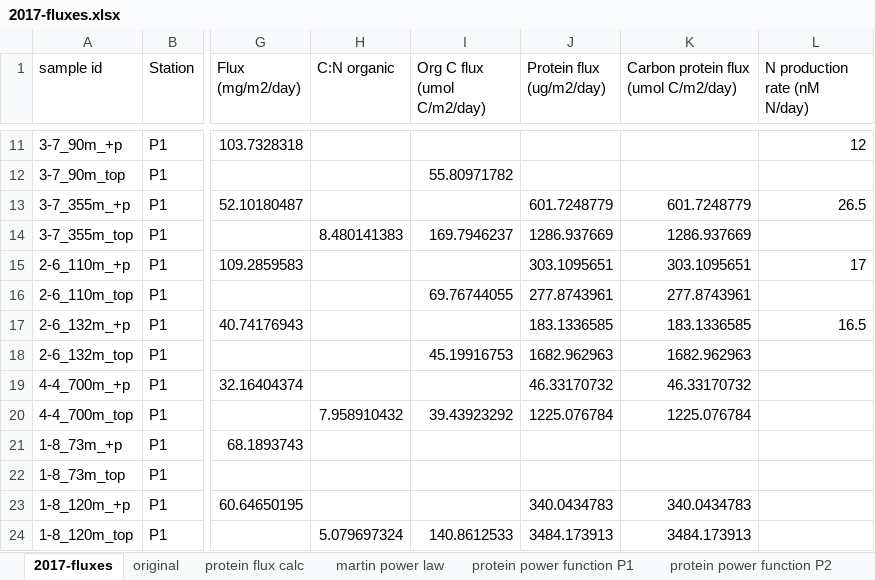
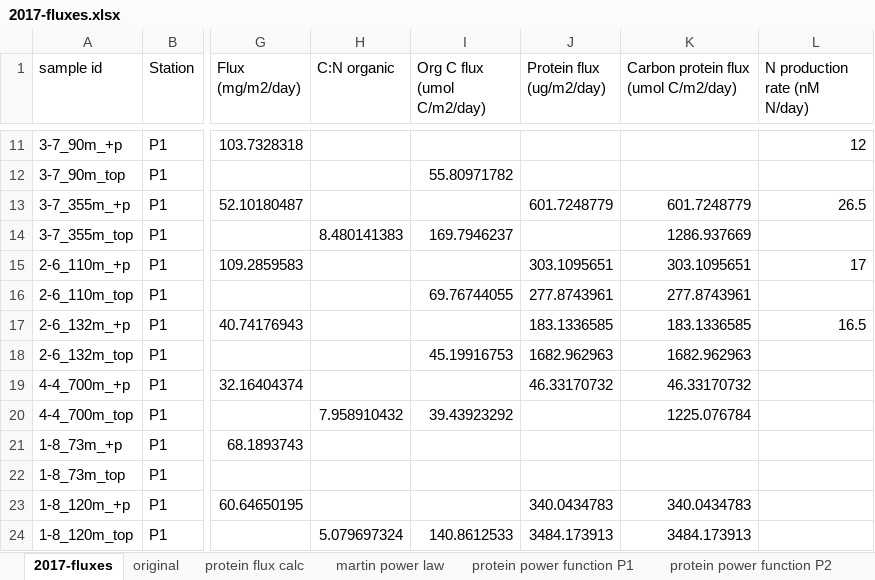
Before and after one commit to MeganEDuffy/2017-etnp, an Excel workbook: data/flux/2017-fluxes.xlsx, sheet 2017-fluxes, drawn as a sheet; only a part is shown, gaps mark what is left out; values as stored, in another font and other column widths than the file's, no borders; the diff names each change by its address in the sheet, - before the commit and + after, or states it on an @@ line.

```diff
--- a/data/flux/2017-fluxes.xlsx (sheet 2017-fluxes)
+++ b/data/flux/2017-fluxes.xlsx (sheet 2017-fluxes)
-J14 (Protein flux (ug/m2/day)): 1286.937669
+J14 (Protein flux (ug/m2/day)): (empty)
-J20 (Protein flux (ug/m2/day)): 1225.076784
+J20 (Protein flux (ug/m2/day)): (empty)
```
Also changed, not shown: charts or pictures, data/flux/2019-fluxes.xlsx, 9 other files.
